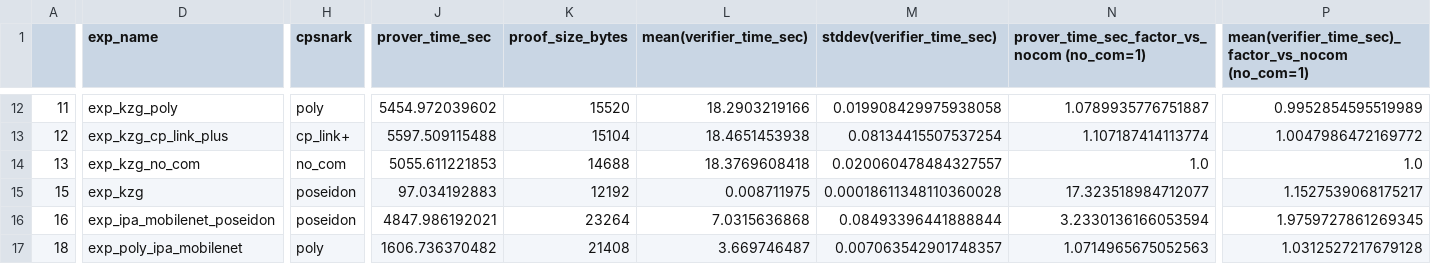
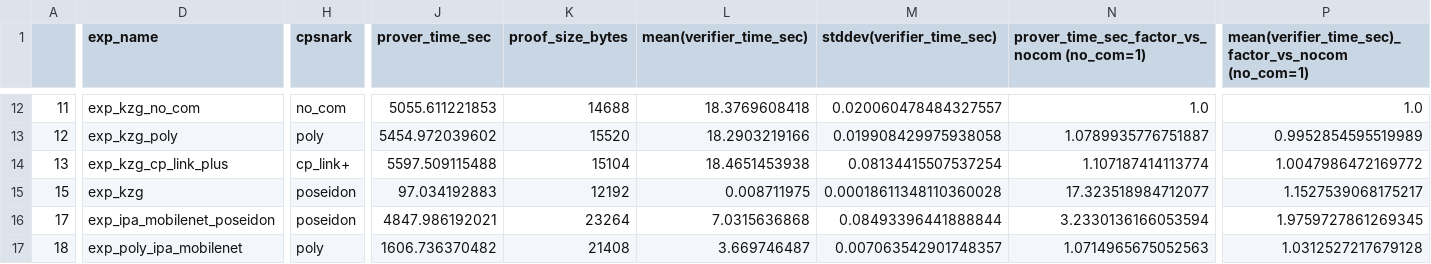
Before and after one commit to pps-lab/artemis, a CSV file: doe-suite-results-super/paper_plots/grid/grid.csv, drawn as a sheet; only a part is shown, gaps mark what is left out; the diff covers the shown part only; the diff names each change by its address in the sheet, - before the commit and + after, or states it on an @@ line.

```diff
--- a/doe-suite-results-super/paper_plots/grid/grid.csv
+++ b/doe-suite-results-super/paper_plots/grid/grid.csv
-D12 (exp_name): exp_kzg_poly
+D12 (exp_name): exp_kzg_no_com
-H12 (cpsnark): poly
+H12 (cpsnark): no_com
-J12 (prover_time_sec): 5454.972039602
+J12 (prover_time_sec): 5055.611221853
-K12 (proof_size_bytes): 15520
+K12 (proof_size_bytes): 14688
-L12 (mean(verifier_time_sec)): 18.2903219166
+L12 (mean(verifier_time_sec)): 18.3769608418
-M12 (stddev(verifier_time_sec)): 0.019908429975938058
+M12 (stddev(verifier_time_sec)): 0.020060478484327557
-N12: 1.0789935776751887
+N12: 1.0
-P12: 0.9952854595519989
+P12: 1.0
-D13 (exp_name): exp_kzg_cp_link_plus
+D13 (exp_name): exp_kzg_poly
-H13 (cpsnark): cp_link+
+H13 (cpsnark): poly
-J13 (prover_time_sec): 5597.509115488
+J13 (prover_time_sec): 5454.972039602
-K13 (proof_size_bytes): 15104
+K13 (proof_size_bytes): 15520
-L13 (mean(verifier_time_sec)): 18.4651453938
+L13 (mean(verifier_time_sec)): 18.2903219166
-M13 (stddev(verifier_time_sec)): 0.08134415507537254
+M13 (stddev(verifier_time_sec)): 0.019908429975938058
-N13: 1.107187414113774
+N13: 1.0789935776751887
-P13: 1.0047986472169772
+P13: 0.9952854595519989
-D14 (exp_name): exp_kzg_no_com
+D14 (exp_name): exp_kzg_cp_link_plus
-H14 (cpsnark): no_com
+H14 (cpsnark): cp_link+
-J14 (prover_time_sec): 5055.611221853
+J14 (prover_time_sec): 5597.509115488
-K14 (proof_size_bytes): 14688
+K14 (proof_size_bytes): 15104
-L14 (mean(verifier_time_sec)): 18.3769608418
+L14 (mean(verifier_time_sec)): 18.4651453938
-M14 (stddev(verifier_time_sec)): 0.020060478484327557
+M14 (stddev(verifier_time_sec)): 0.08134415507537254
-N14: 1.0
+N14: 1.107187414113774
-P14: 1.0
+P14: 1.0047986472169772
-A16: 16
+A16: 17
```
Also changed, not shown: 95 edited cells elsewhere in this file, 33 other files.
